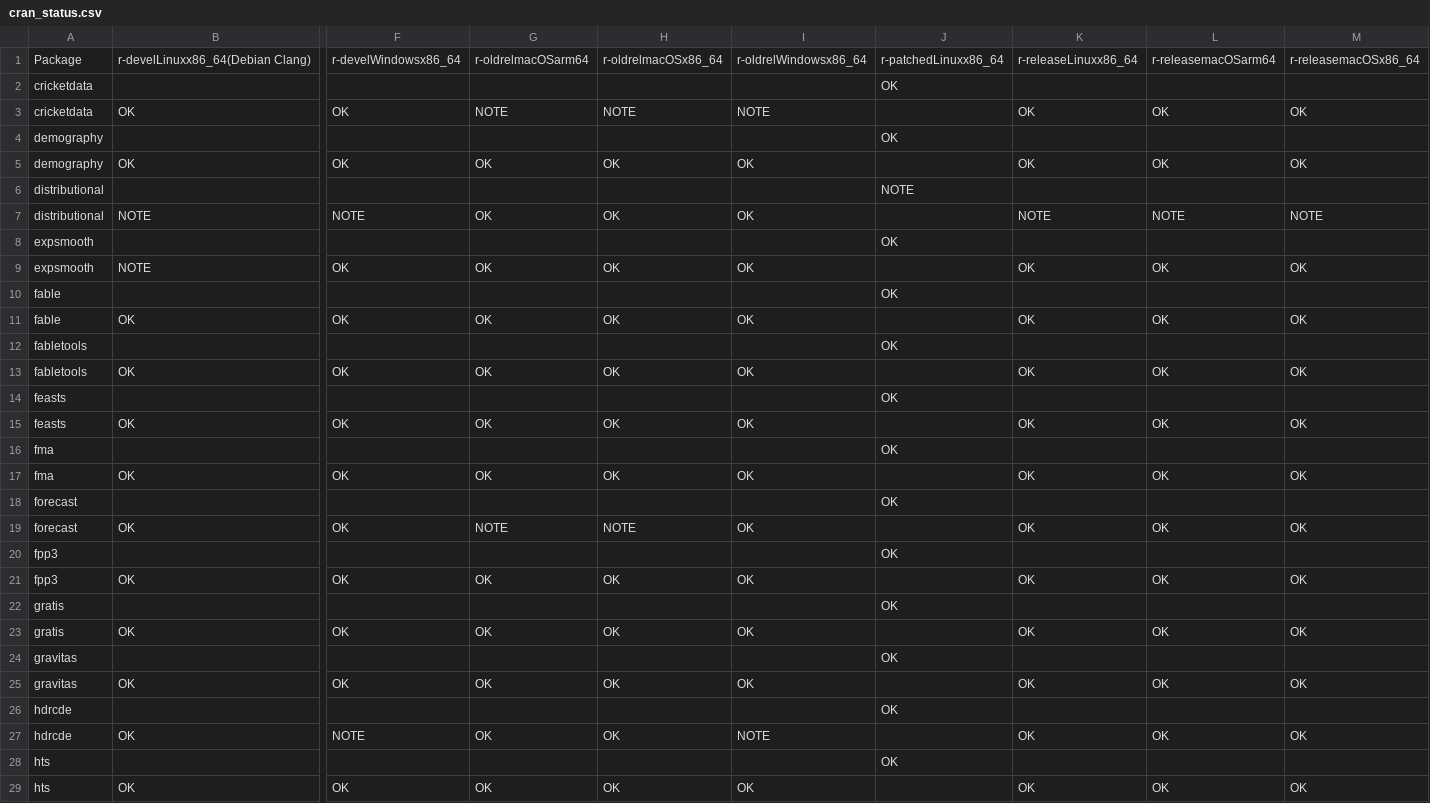
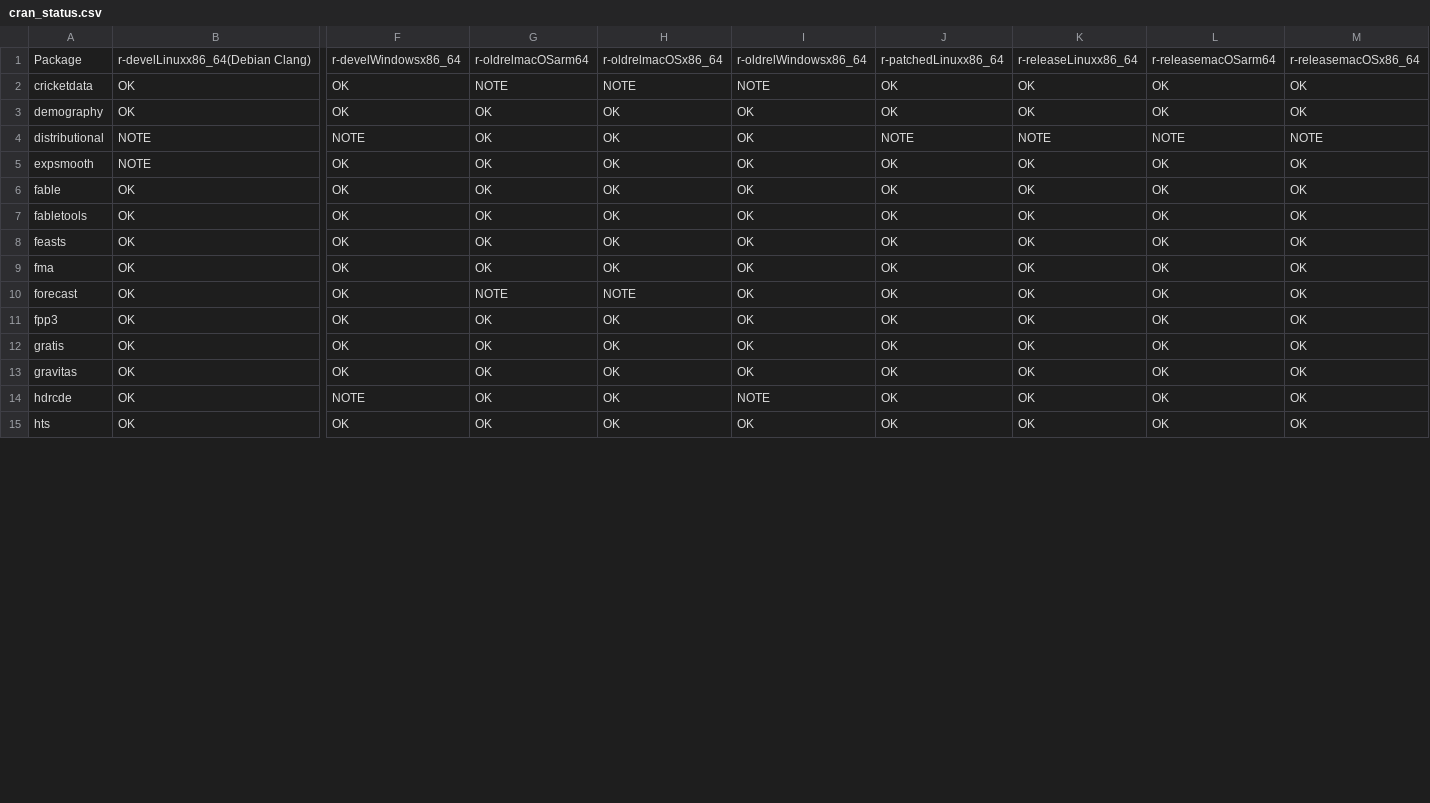
Before and after one commit to robjhyndman/gh-dashboard, a CSV file: cran_status.csv, drawn as a sheet; only a part is shown, gaps mark what is left out; removed rows and columns are numbered as before the commit, all else as after; rows hold the shown columns only; the diff covers the shown part only; the diff names each change by its address in the sheet, - before the commit and + after, or states it on an @@ line.

```diff
--- a/cran_status.csv
+++ b/cran_status.csv
-row 2: cricketdata |  |  |  |  |  | OK
-J2: (empty)
+J2: OK
-row 4: demography |  |  |  |  |  | OK
-J3: (empty)
+J3: OK
-row 6: distributional |  |  |  |  |  | NOTE
-J4: (empty)
+J4: NOTE
-row 8: expsmooth |  |  |  |  |  | OK
-J5: (empty)
+J5: OK
-row 10: fable |  |  |  |  |  | OK
-J6: (empty)
+J6: OK
-row 12: fabletools |  |  |  |  |  | OK
-J7: (empty)
+J7: OK
-row 14: feasts |  |  |  |  |  | OK
-J8: (empty)
+J8: OK
-row 16: fma |  |  |  |  |  | OK
-J9: (empty)
+J9: OK
-row 18: forecast |  |  |  |  |  | OK
-J10: (empty)
+J10: OK
-row 20: fpp3 |  |  |  |  |  | OK
-J11: (empty)
+J11: OK
-row 22: gratis |  |  |  |  |  | OK
-J12: (empty)
+J12: OK
-row 24: gravitas |  |  |  |  |  | OK
-J13: (empty)
+J13: OK
-row 26: hdrcde |  |  |  |  |  | OK
-J14: (empty)
+J14: OK
-row 28: hts |  |  |  |  |  | OK
-J15: (empty)
+J15: OK
```
Also changed, not shown: 10 removed rows and 10 edited cells elsewhere in this file, current_week.csv.
